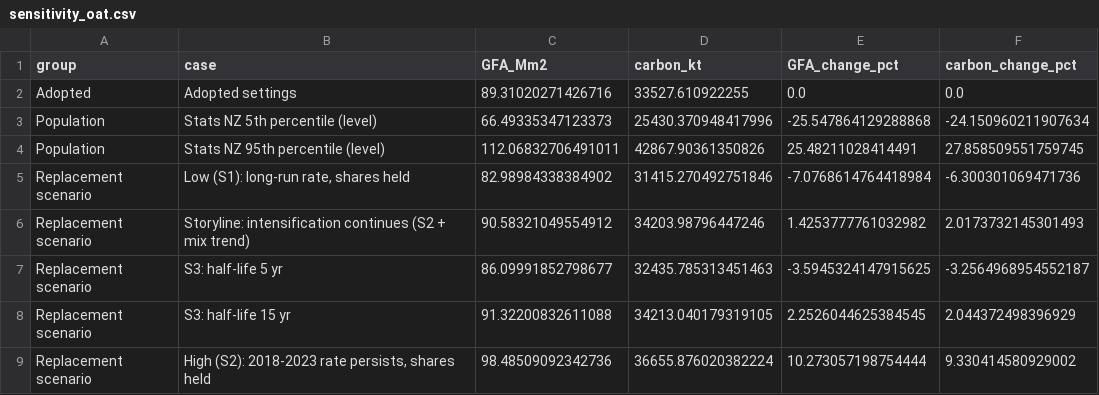
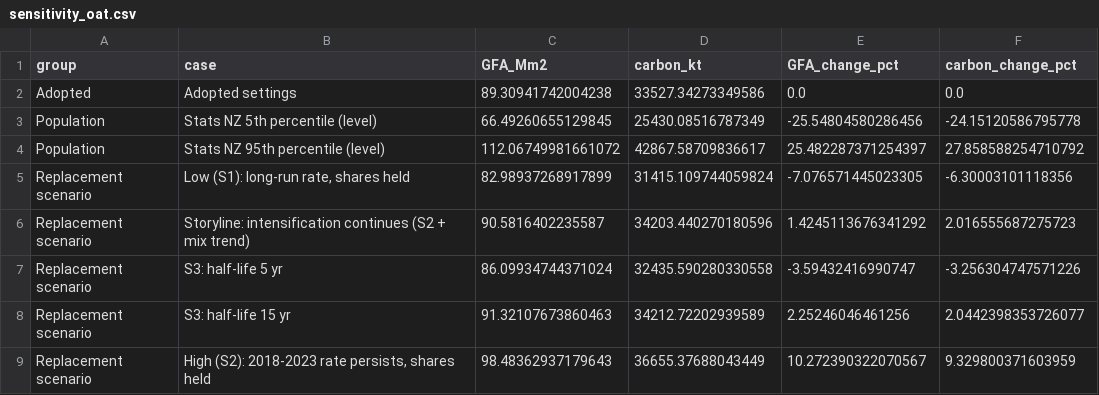
Before and after one commit to GerasimosChristoforatos/Pathway-Paper, a CSV file: outputs/sensitivity_oat.csv, drawn as a sheet; only a part is shown; the diff covers the shown part only.

Commit message:
v1.2 figures and draft: bridge with net long-run replacement (split in appendix), scenario labels, conversion chain base 2027, validation figure with both vacancy definitions, sens_1 labels/colours/footnote, diag_3/4/6 fixes; draft: corrected storyline explanation, vacancy statement, carbon/soil bounds, validation text

```diff
--- a/outputs/sensitivity_oat.csv
+++ b/outputs/sensitivity_oat.csv
@@ -1,9 +1,9 @@
 group,case,GFA_Mm2,carbon_kt,GFA_change_pct,carbon_change_pct
-Adopted,Adopted settings,89.31020271426716,33527.610922255,0.0,0.0
-Population,Stats NZ 5th percentile (level),66.49335347123373,25430.370948417996,-25.547864129288868,-24.150960211907634
-Population,Stats NZ 95th percentile (level),112.06832706491011,42867.90361350826,25.48211028414491,27.858509551759745
-Replacement scenario,"Low (S1): long-run rate, shares held",82.98984338384902,31415.270492751846,-7.0768614764418984,-6.300301069471736
-Replacement scenario,Storyline: intensification continues (S2 + mix trend),90.58321049554912,34203.98796447246,1.4253777761032982,2.0173732145301493
-Replacement scenario,S3: half-life 5 yr,86.09991852798677,32435.785313451463,-3.5945324147915625,-3.2564968954552187
-Replacement scenario,S3: half-life 15 yr,91.32200832611088,34213.040179319105,2.2526044625384545,2.044372498396929
-Replacement scenario,"High (S2): 2018-2023 rate persists, shares held",98.48509092342736,36655.876020382224,10.273057198754444,9.330414580929002
+Adopted,Adopted settings,89.30941742004238,33527.34273349586,0.0,0.0
+Population,Stats NZ 5th percentile (level),66.49260655129845,25430.08516787349,-25.54804580286456,-24.15120586795778
+Population,Stats NZ 95th percentile (level),112.06749981661072,42867.58709836617,25.482287371254397,27.858588254710792
+Replacement scenario,"Low (S1): long-run rate, shares held",82.98937268917899,31415.109744059824,-7.076571445023305,-6.30003101118356
+Replacement scenario,Storyline: intensification continues (S2 + mix trend),90.5816402235587,34203.440270180596,1.4245113676341292,2.016555687275723
+Replacement scenario,S3: half-life 5 yr,86.09934744371024,32435.590280330558,-3.59432416990747,-3.256304747571226
+Replacement scenario,S3: half-life 15 yr,91.32107673860463,34212.72202939589,2.25246046461256,2.0442398353726077
+Replacement scenario,"High (S2): 2018-2023 rate persists, shares held",98.48362937179643,36655.37688043449,10.272390322070567,9.329800371603959
```
Also changed, not shown: 1 added row, 1 removed row and 77 edited cells elsewhere in this file, 9 other files.
